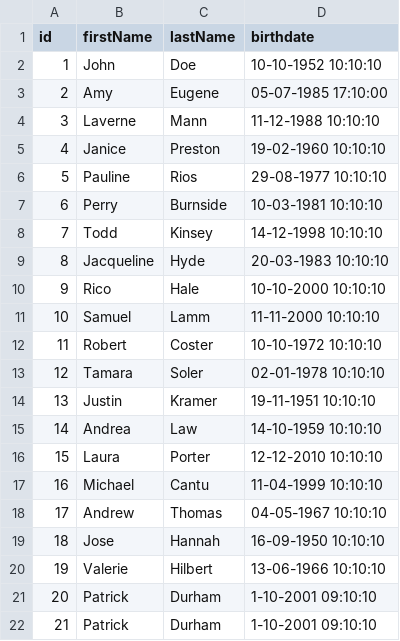
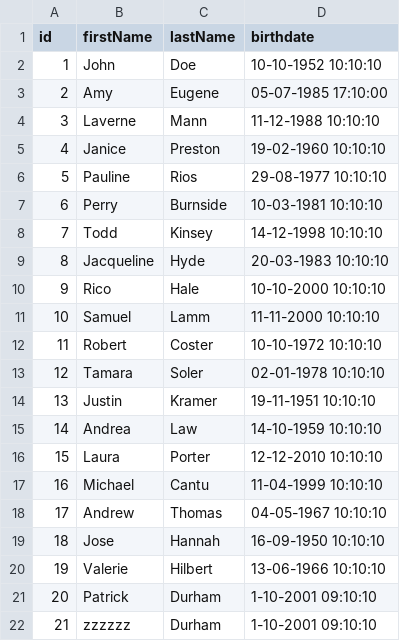
Before and after one commit to arung106/spring-batch-metadata-in-diff-schema, a CSV file: src/main/resources/data/customer.csv, drawn as a sheet.

```diff
--- a/src/main/resources/data/customer.csv
+++ b/src/main/resources/data/customer.csv
@@ -21,2 +21,2 @@ id,firstName,lastName,birthdate
 20,Patrick,Durham,1-10-2001 09:10:10
-21,Patrick,Durham,1-10-2001 09:10:10
+21,zzzzzz,Durham,1-10-2001 09:10:10
```
Also changed, not shown: 8 other files.
